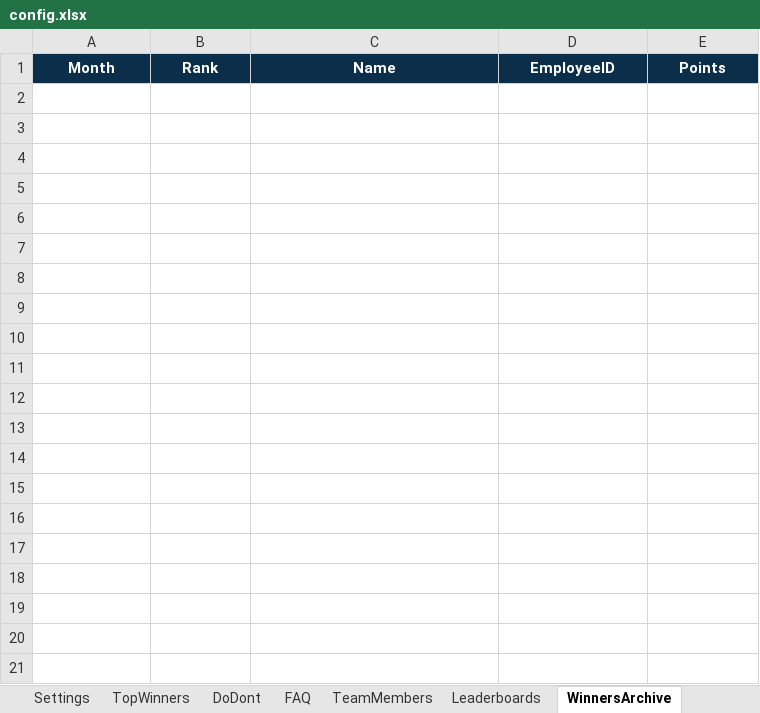
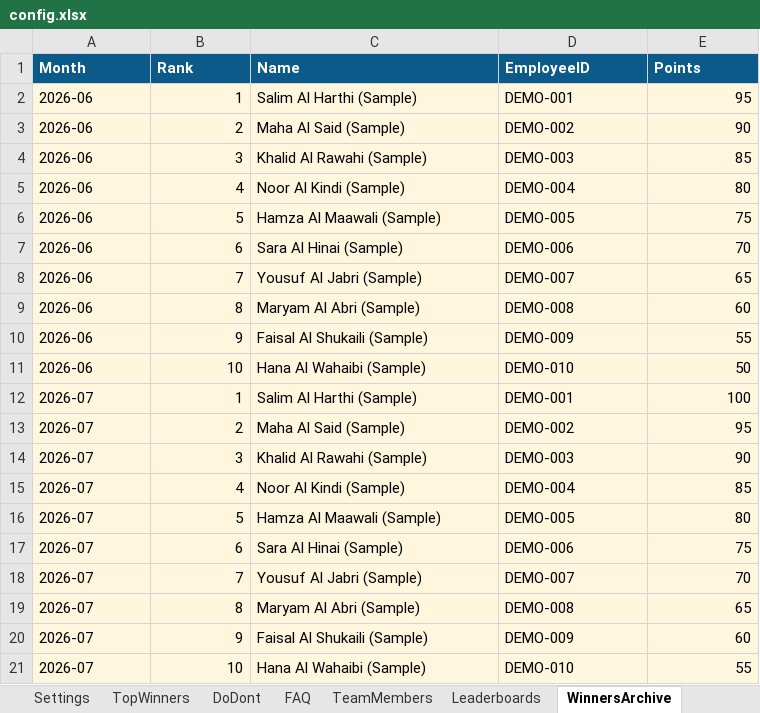
Before and after one commit to n0mks/Nahyan-, an Excel workbook: config.xlsx, sheet WinnersArchive, drawn as a sheet; values as stored, in another font and other column widths than the file's, no borders; table styles not drawn; the diff names each change by its address in the sheet, - before the commit and + after, or states it on an @@ line.

```diff
--- a/config.xlsx (sheet WinnersArchive)
+++ b/config.xlsx (sheet WinnersArchive)
@@ A1:E1 fill: #0B2F4A → #0B5A8A, alignment: center → left @@
+row 2: 2026-06 | 1 | Salim Al Harthi (Sample) | DEMO-001 | 95
+row 3: 2026-06 | 2 | Maha Al Said (Sample) | DEMO-002 | 90
+row 4: 2026-06 | 3 | Khalid Al Rawahi (Sample) | DEMO-003 | 85
+row 5: 2026-06 | 4 | Noor Al Kindi (Sample) | DEMO-004 | 80
+row 6: 2026-06 | 5 | Hamza Al Maawali (Sample) | DEMO-005 | 75
+row 7: 2026-06 | 6 | Sara Al Hinai (Sample) | DEMO-006 | 70
+row 8: 2026-06 | 7 | Yousuf Al Jabri (Sample) | DEMO-007 | 65
+row 9: 2026-06 | 8 | Maryam Al Abri (Sample) | DEMO-008 | 60
+row 10: 2026-06 | 9 | Faisal Al Shukaili (Sample) | DEMO-009 | 55
+row 11: 2026-06 | 10 | Hana Al Wahaibi (Sample) | DEMO-010 | 50
+row 12: 2026-07 | 1 | Salim Al Harthi (Sample) | DEMO-001 | 100
+row 13: 2026-07 | 2 | Maha Al Said (Sample) | DEMO-002 | 95
+row 14: 2026-07 | 3 | Khalid Al Rawahi (Sample) | DEMO-003 | 90
+row 15: 2026-07 | 4 | Noor Al Kindi (Sample) | DEMO-004 | 85
+row 16: 2026-07 | 5 | Hamza Al Maawali (Sample) | DEMO-005 | 80
+row 17: 2026-07 | 6 | Sara Al Hinai (Sample) | DEMO-006 | 75
+row 18: 2026-07 | 7 | Yousuf Al Jabri (Sample) | DEMO-007 | 70
+row 19: 2026-07 | 8 | Maryam Al Abri (Sample) | DEMO-008 | 65
+row 20: 2026-07 | 9 | Faisal Al Shukaili (Sample) | DEMO-009 | 60
+row 21: 2026-07 | 10 | Hana Al Wahaibi (Sample) | DEMO-010 | 55
```
Also changed, not shown: sheet FAQ, sheet Leaderboards, sheet DoDont, sheet ReadMe, sheet FormQuestions, sheet HomeRounds, 2 more sheets, formulas that keep their value.
